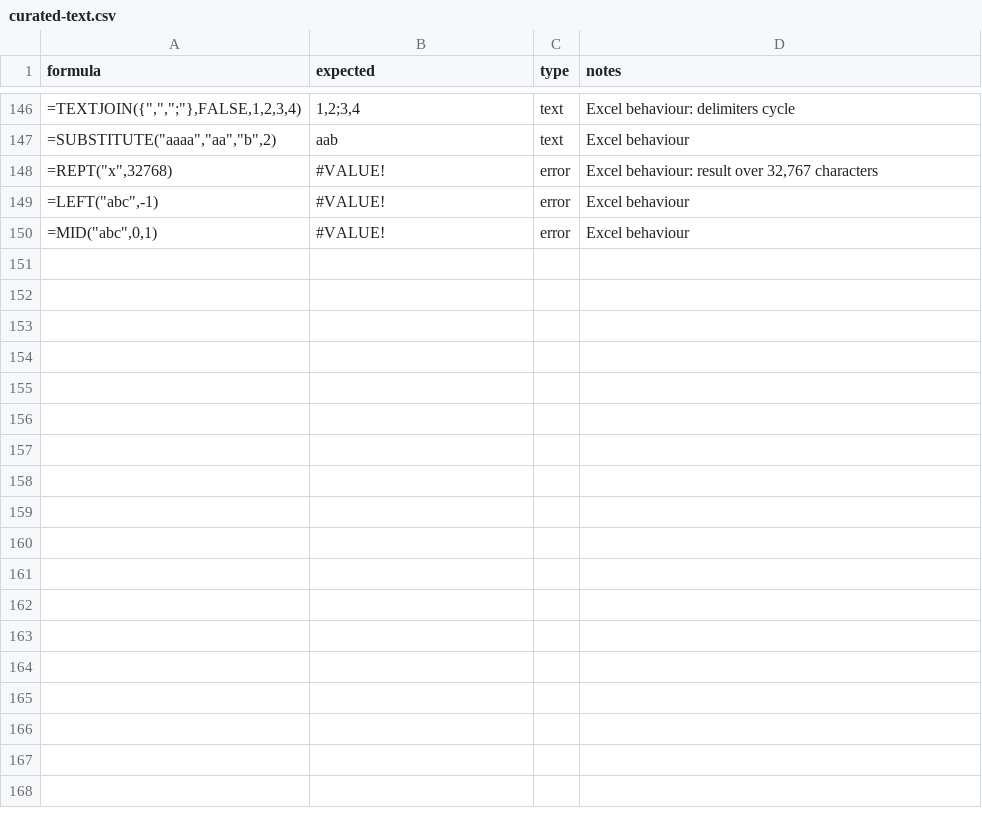
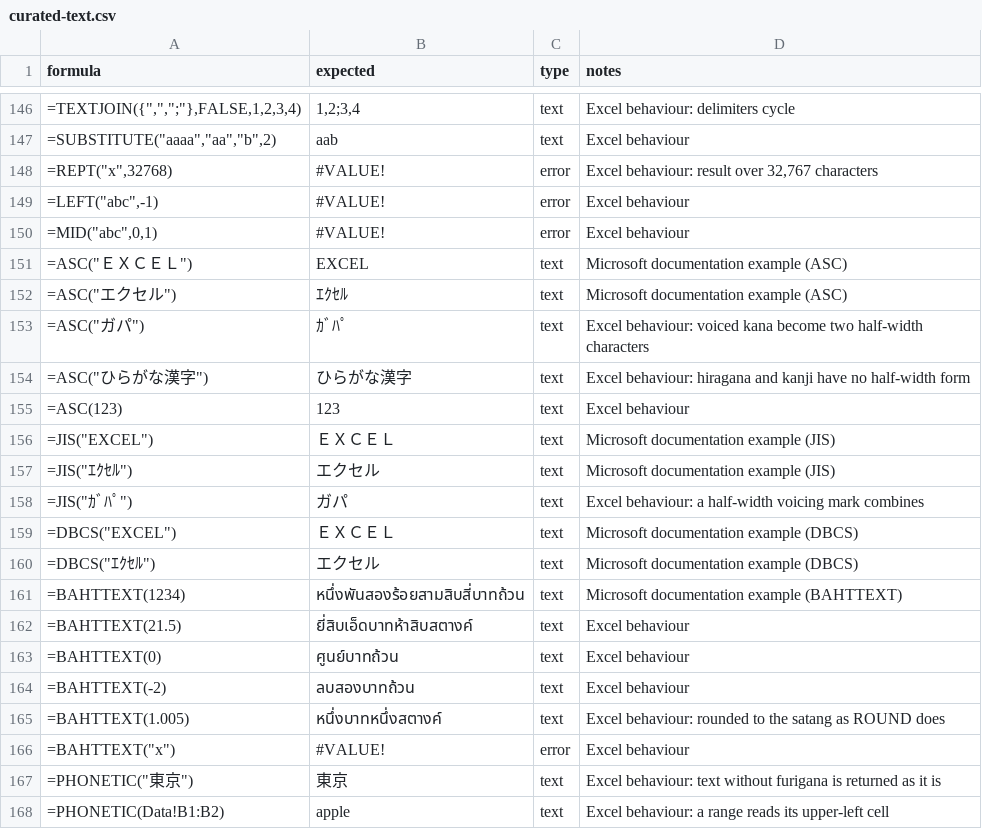
Before and after one commit to ZahakJ/kiln, a CSV file: conformance/curated-text.csv, drawn as a sheet; only a part is shown, gaps mark what is left out.

```diff
--- a/conformance/curated-text.csv
+++ b/conformance/curated-text.csv
@@ -150 +150,19 @@ formula,expected,type,notes
 "=MID(""abc"",0,1)",#VALUE!,error,Excel behaviour
+"=ASC(""ＥＸＣＥＬ"")",EXCEL,text,Microsoft documentation example (ASC)
+"=ASC(""エクセル"")",ｴｸｾﾙ,text,Microsoft documentation example (ASC)
+"=ASC(""ガパ"")",ｶﾞﾊﾟ,text,Excel behaviour: voiced kana become two half-width characters
+"=ASC(""ひらがな漢字"")",ひらがな漢字,text,Excel behaviour: hiragana and kanji have no half-width form
+=ASC(123),123,text,Excel behaviour
+"=JIS(""EXCEL"")",ＥＸＣＥＬ,text,Microsoft documentation example (JIS)
+"=JIS(""ｴｸｾﾙ"")",エクセル,text,Microsoft documentation example (JIS)
+"=JIS(""ｶﾞﾊﾟ"")",ガパ,text,Excel behaviour: a half-width voicing mark combines
+"=DBCS(""EXCEL"")",ＥＸＣＥＬ,text,Microsoft documentation example (DBCS)
+"=DBCS(""ｴｸｾﾙ"")",エクセル,text,Microsoft documentation example (DBCS)
+=BAHTTEXT(1234),หนึ่งพันสองร้อยสามสิบสี่บาทถ้วน,text,Microsoft documentation example (BAHTTEXT)
+=BAHTTEXT(21.5),ยี่สิบเอ็ดบาทห้าสิบสตางค์,text,Excel behaviour
+=BAHTTEXT(0),ศูนย์บาทถ้วน,text,Excel behaviour
+=BAHTTEXT(-2),ลบสองบาทถ้วน,text,Excel behaviour
+=BAHTTEXT(1.005),หนึ่งบาทหนึ่งสตางค์,text,Excel behaviour: rounded to the satang as ROUND does
+"=BAHTTEXT(""x"")",#VALUE!,error,Excel behaviour
+"=PHONETIC(""東京"")",東京,text,Excel behaviour: text without furigana is returned as it is
+=PHONETIC(Data!B1:B2),apple,text,Excel behaviour: a range reads its upper-left cell
```
Also changed, not shown: conformance/curated-financial.csv, conformance/curated-math.csv, 24 other files.
